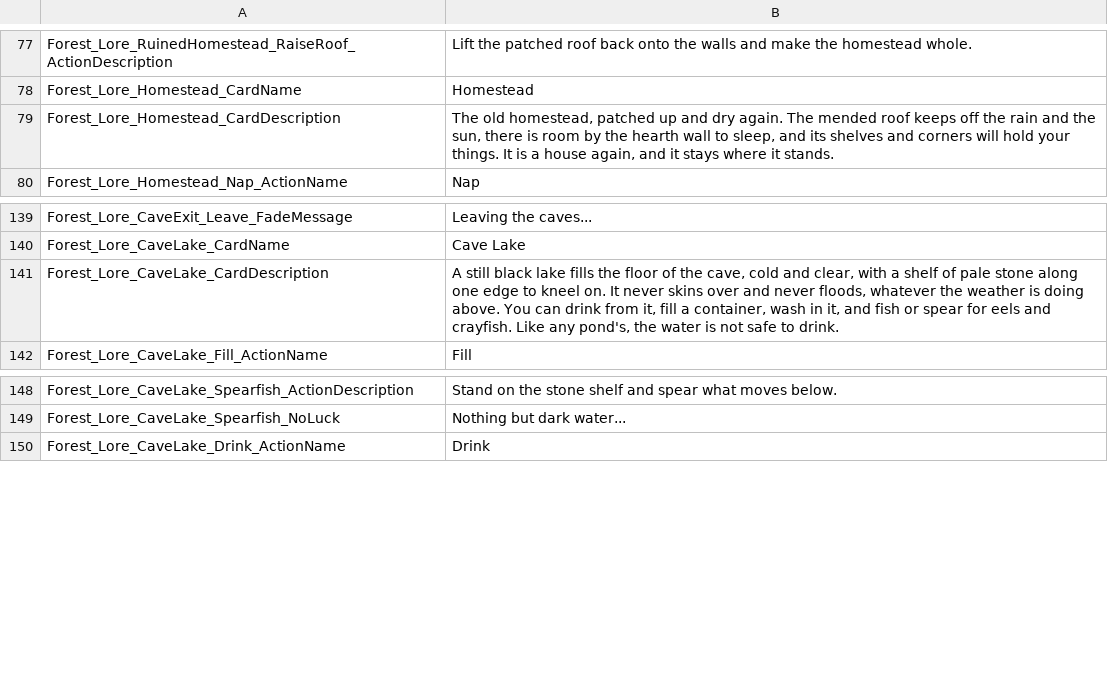
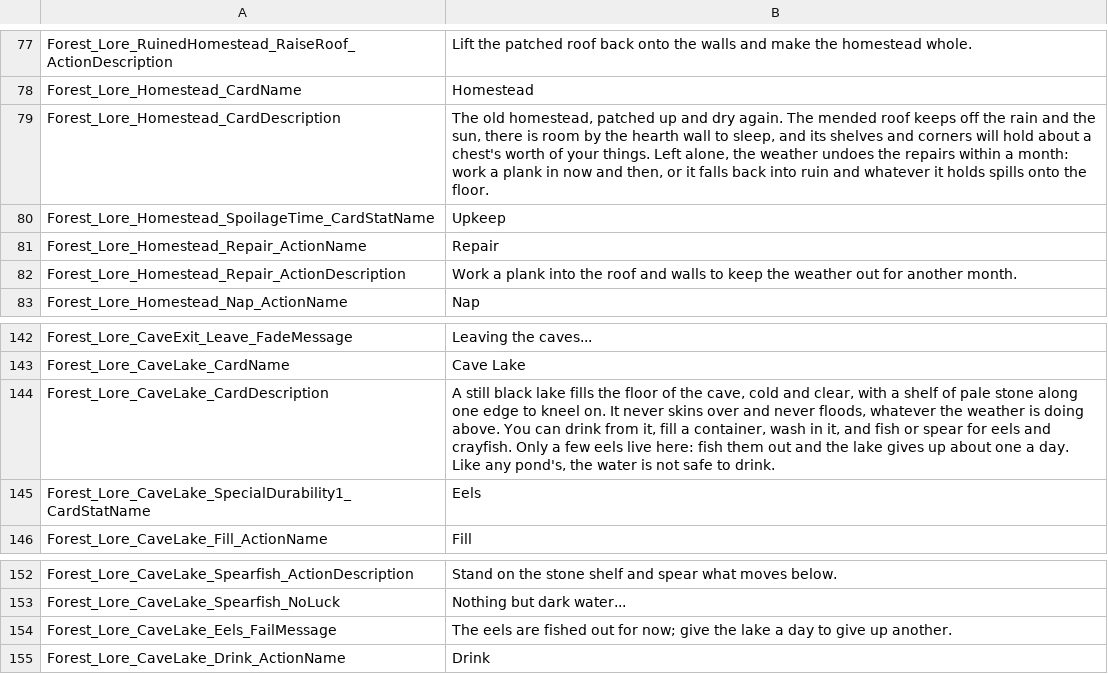
Before and after one commit to Jaredcscott/CSFF_Mods_CrispyWhips, a CSV file: Forest_Lore/Localization/SimpEn.csv, drawn as a sheet; only a part is shown, gaps mark what is left out.

```diff
--- a/Forest_Lore/Localization/SimpEn.csv
+++ b/Forest_Lore/Localization/SimpEn.csv
@@ -78,3 +78,6 @@ Forest_Lore_RuinedHomestead_RaiseRoof_ActionDescription,Lift the patched roof ba
 Forest_Lore_Homestead_CardName,Homestead
-Forest_Lore_Homestead_CardDescription,"The old homestead, patched up and dry again. The mended roof keeps off the rain and the sun, there is room by the hearth wall to sleep, and its shelves and corners will hold your things. It is a house again, and it stays where it stands."
+Forest_Lore_Homestead_CardDescription,"The old homestead, patched up and dry again. The mended roof keeps off the rain and the sun, there is room by the hearth wall to sleep, and its shelves and corners will hold about a chest's worth of your things. Left alone, the weather undoes the repairs within a month: work a plank in now and then, or it falls back into ruin and whatever it holds spills onto the floor."
+Forest_Lore_Homestead_SpoilageTime_CardStatName,Upkeep
+Forest_Lore_Homestead_Repair_ActionName,Repair
+Forest_Lore_Homestead_Repair_ActionDescription,Work a plank into the roof and walls to keep the weather out for another month.
 Forest_Lore_Homestead_Nap_ActionName,Nap
@@ -140,3 +143,4 @@ Forest_Lore_CaveExit_Leave_FadeMessage,Leaving the caves...
 Forest_Lore_CaveLake_CardName,Cave Lake
-Forest_Lore_CaveLake_CardDescription,"A still black lake fills the floor of the cave, cold and clear, with a shelf of pale stone along one edge to kneel on. It never skins over and never floods, whatever the weather is doing above. You can drink from it, fill a container, wash in it, and fish or spear for eels and crayfish. Like any pond's, the water is not safe to drink."
+Forest_Lore_CaveLake_CardDescription,"A still black lake fills the floor of the cave, cold and clear, with a shelf of pale stone along one edge to kneel on. It never skins over and never floods, whatever the weather is doing above. You can drink from it, fill a container, wash in it, and fish or spear for eels and crayfish. Only a few eels live here: fish them out and the lake gives up about one a day. Like any pond's, the water is not safe to drink."
+Forest_Lore_CaveLake_SpecialDurability1_CardStatName,Eels
 Forest_Lore_CaveLake_Fill_ActionName,Fill
@@ -149,2 +153,3 @@ Forest_Lore_CaveLake_Spearfish_ActionDescription,Stand on the stone shelf and sp
 Forest_Lore_CaveLake_Spearfish_NoLuck,Nothing but dark water...
+Forest_Lore_CaveLake_Eels_FailMessage,The eels are fished out for now; give the lake a day to give up another.
 Forest_Lore_CaveLake_Drink_ActionName,Drink
```
Also changed, not shown: Forest_Lore/Localization/SimpCn.csv, 9 other files.
